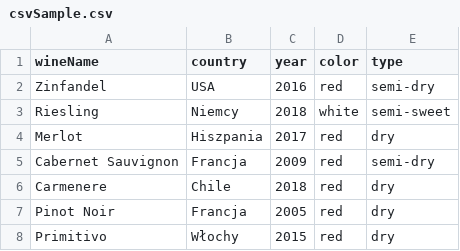
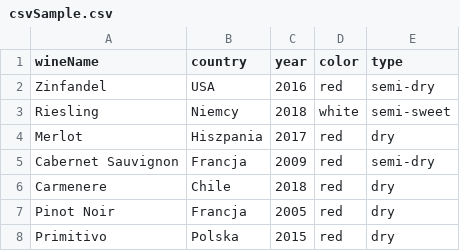
Before and after one commit to kusejoan/vineOn-front-end, a CSV file: vineon-react/src/csvSample.csv, drawn as a sheet.

```diff
--- a/vineon-react/src/csvSample.csv
+++ b/vineon-react/src/csvSample.csv
@@ -7,2 +7,2 @@ Carmenere,Chile,2018,red,dry
 Pinot Noir,Francja,2005,red,dry
-Primitivo,Włochy,2015,red,dry
+Primitivo,Polska,2015,red,dry
```
Also changed, not shown: 2 other files.
